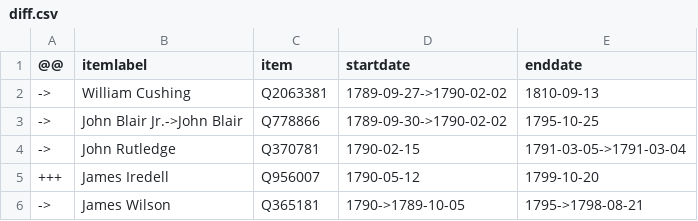
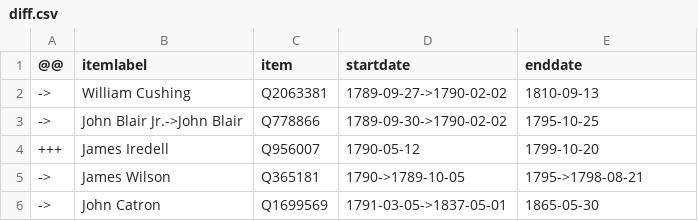
Before and after one commit to every-politician-scrapers/us-cabinet, a CSV file: sources/supreme-court-justice/diff.csv, drawn as a sheet; only a part is shown; the shorter side is filled out with more unchanged rows.

Commit message:
Compare external sources to Wikidata

```diff
--- a/sources/supreme-court-justice/diff.csv
+++ b/sources/supreme-court-justice/diff.csv
@@ -3,3 +3,2 @@
 ->,John Blair Jr.->John Blair,Q778866,1789-09-30->1790-02-02,1795-10-25
-->,John Rutledge,Q370781,1790-02-15,1791-03-05->1791-03-04
 +++,James Iredell,Q956007,1790-05-12,1799-10-20
```
Also changed, not shown: sources/supreme-court-justice/scraped.csv.
